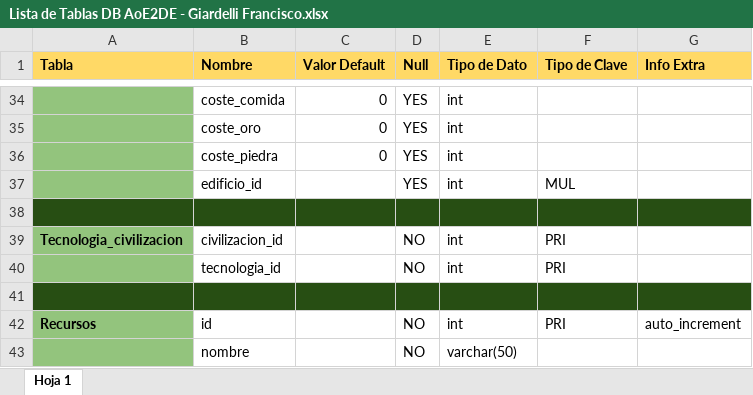
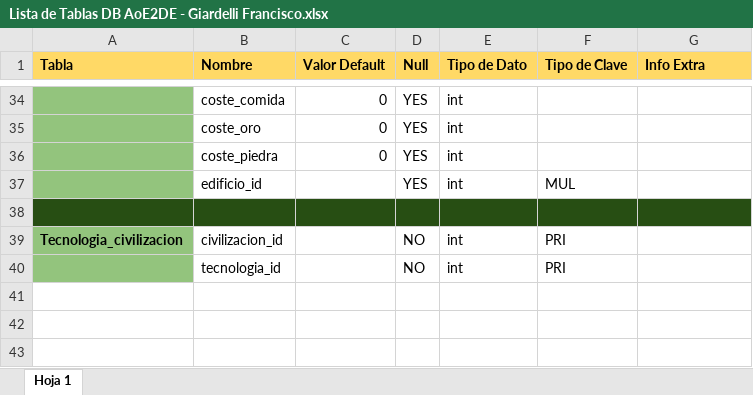
Before and after one commit to Francisco2109/Coder-SQL-Proyecto, an Excel workbook: Lista de Tablas DB AoE2DE - Giardelli Francisco.xlsx, sheet Hoja 1, drawn as a sheet; only a part is shown, gaps mark what is left out; values as stored, in another font and other column widths than the file's, no borders; charts and pictures not drawn; the diff names each change by its address in the sheet, - before the commit and + after, or states it on an @@ line.

Commit message:
recursos es inutil

```diff
--- a/Lista de Tablas DB AoE2DE - Giardelli Francisco.xlsx (sheet Hoja 1)
+++ b/Lista de Tablas DB AoE2DE - Giardelli Francisco.xlsx (sheet Hoja 1)
-row 41: (empty)
-row 42: Recursos | id |  | NO | int | PRI | auto_increment
-row 43:  | nombre |  | NO | varchar(50)
```
Also changed, not shown: 2 other files.
